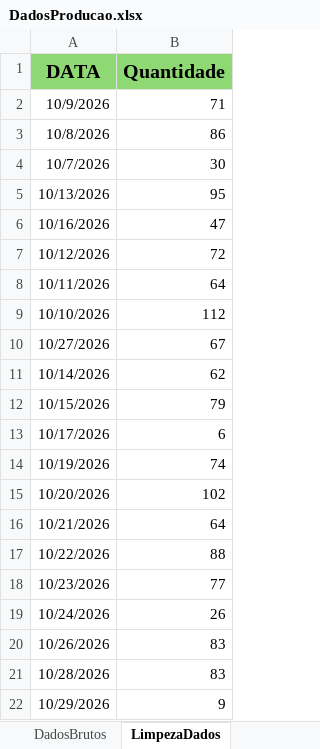
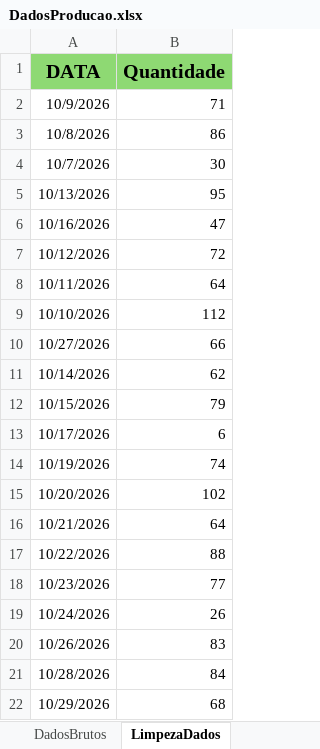
Before and after one commit to Retr00-Br/AcompanhamentoProducao, an Excel workbook: DadosProducao.xlsx, sheet LimpezaDados, drawn as a sheet; values as stored, in another font and other column widths than the file's, no borders; the diff names each change by its address in the sheet, - before the commit and + after, or states it on an @@ line.

```diff
--- a/DadosProducao.xlsx (sheet LimpezaDados)
+++ b/DadosProducao.xlsx (sheet LimpezaDados)
-B10 (Quantidade): 67
+B10 (Quantidade): 66
-B21 (Quantidade): 83
+B21 (Quantidade): 84
-B22 (Quantidade): 9
+B22 (Quantidade): 68
```
Also changed, not shown: sheet DadosBrutos, sheet DadosBacklogXSaudavel, DadosFaturamento.xlsx, DadosRomaneios.xlsx, 2 other files.
